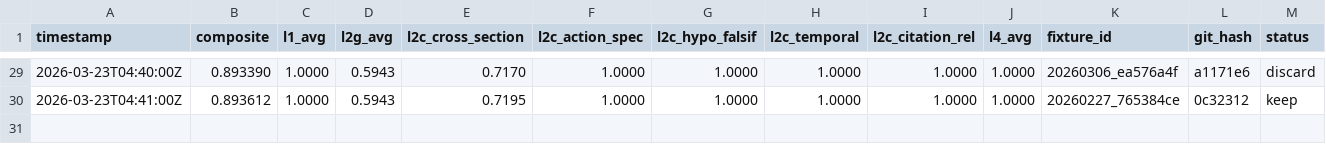
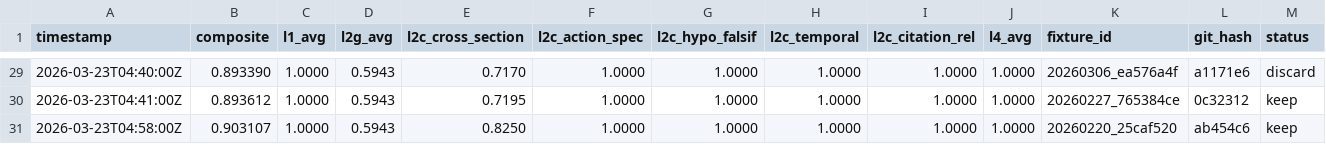
Before and after one commit to sosreader/seo-knowledge-insight, a TSV file: autoresearch/meeting-prep/results.tsv, drawn as a sheet; only a part is shown, gaps mark what is left out; rows hold the shown columns only; the diff names each change by its address in the sheet, - before the commit and + after, or states it on an @@ line.

Commit message:
feat: round 30 keep — FIRST >0.9! composite 0.903, heading parenthesis fix

```diff
--- a/autoresearch/meeting-prep/results.tsv
+++ b/autoresearch/meeting-prep/results.tsv
+row 31: 2026-03-23T04:58:00Z | 0.903107 | 1.0000 | 0.5943 | 0.8250 | 1.0000 | 1.0000 | 1.0000 | 1.0000 | 1.0000 | 20260220_25caf520 | ab454c6 | keep
```
Also changed, not shown: 1 other file.
